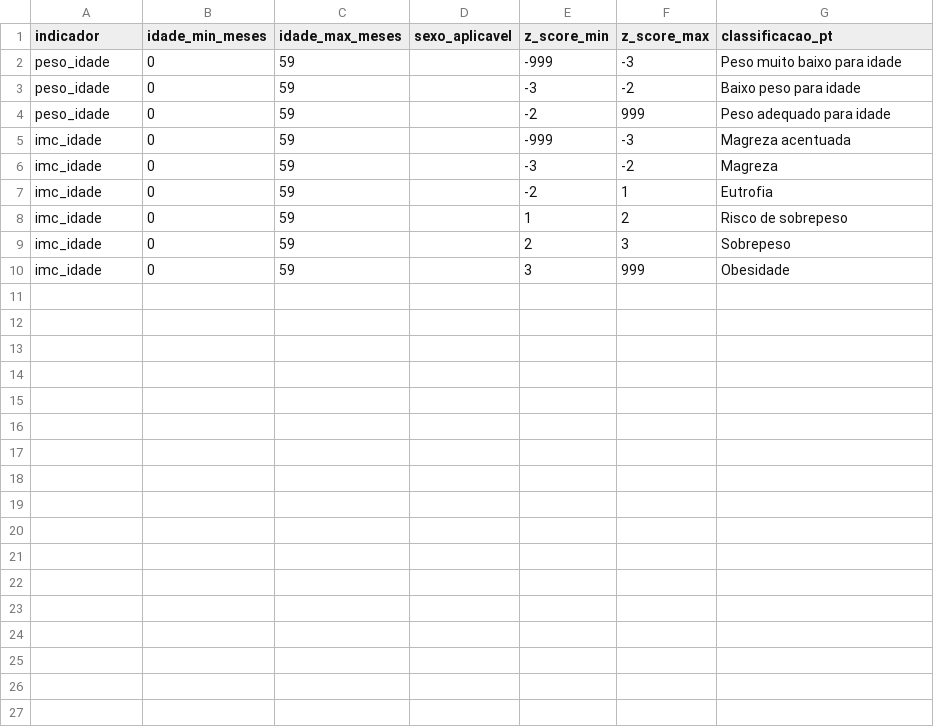
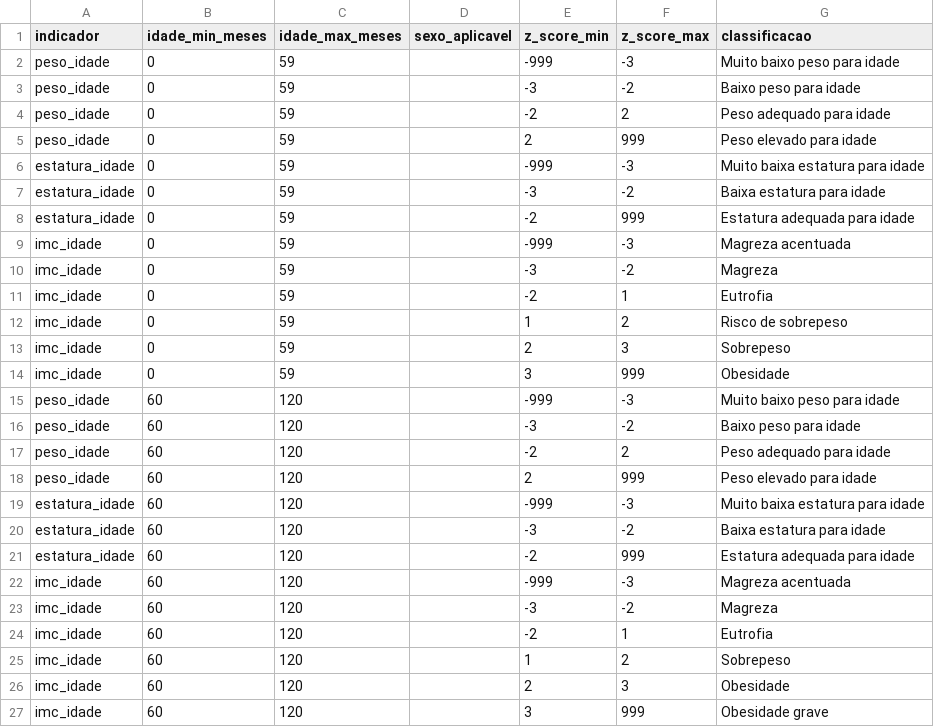
Before and after one commit to pbandierapaiva/antropomorph, a CSV file: data/sisvan_tables/regras_classificacao_sisvan.csv, drawn as a sheet.

```diff
--- a/data/sisvan_tables/regras_classificacao_sisvan.csv
+++ b/data/sisvan_tables/regras_classificacao_sisvan.csv
@@ -1,5 +1,9 @@
-indicador,idade_min_meses,idade_max_meses,sexo_aplicavel,z_score_min,z_score_max,classificacao_pt
-peso_idade,0,59,, -999,-3,Peso muito baixo para idade
+indicador,idade_min_meses,idade_max_meses,sexo_aplicavel,z_score_min,z_score_max,classificacao
+peso_idade,0,59,,-999,-3,Muito baixo peso para idade
 peso_idade,0,59,,-3,-2,Baixo peso para idade
-peso_idade,0,59,,-2,999,Peso adequado para idade
+peso_idade,0,59,,-2,2,Peso adequado para idade
+peso_idade,0,59,,2,999,Peso elevado para idade
+estatura_idade,0,59,,-999,-3,Muito baixa estatura para idade
+estatura_idade,0,59,,-3,-2,Baixa estatura para idade
+estatura_idade,0,59,,-2,999,Estatura adequada para idade
 imc_idade,0,59,,-999,-3,Magreza acentuada
@@ -10 +14,14 @@ imc_idade,0,59,,2,3,Sobrepeso
 imc_idade,0,59,,3,999,Obesidade
+peso_idade,60,120,,-999,-3,Muito baixo peso para idade
+peso_idade,60,120,,-3,-2,Baixo peso para idade
+peso_idade,60,120,,-2,2,Peso adequado para idade
+peso_idade,60,120,,2,999,Peso elevado para idade
+estatura_idade,60,120,,-999,-3,Muito baixa estatura para idade
+estatura_idade,60,120,,-3,-2,Baixa estatura para idade
+estatura_idade,60,120,,-2,999,Estatura adequada para idade
+imc_idade,60,120,,-999,-3,Magreza acentuada
+imc_idade,60,120,,-3,-2,Magreza
+imc_idade,60,120,,-2,1,Eutrofia
+imc_idade,60,120,,1,2,Sobrepeso
+imc_idade,60,120,,2,3,Obesidade
+imc_idade,60,120,,3,999,Obesidade grave
```
Also changed, not shown: data/sisvan_tables/imci_m_0a59m.csv, 31 other files.
